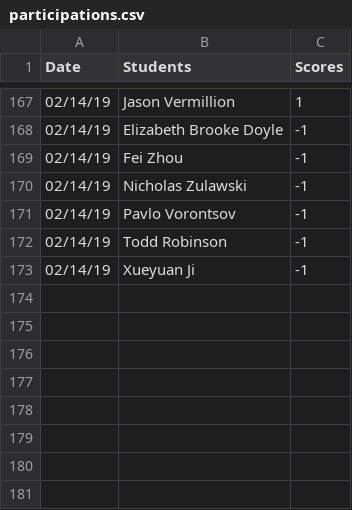
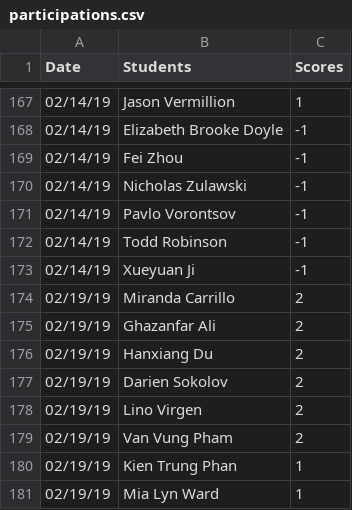
Before and after one commit to iDataVisualizationLab/CS5331_Spring2019, a CSV file: testJS/data/participations.csv, drawn as a sheet; only a part is shown, gaps mark what is left out; the diff names each change by its address in the sheet, - before the commit and + after, or states it on an @@ line.

Commit message:
Update participations.csv

```diff
--- a/testJS/data/participations.csv
+++ b/testJS/data/participations.csv
+row 174: 02/19/19 | Miranda Carrillo | 2
+row 175: 02/19/19 | Ghazanfar Ali | 2
+row 176: 02/19/19 | Hanxiang Du | 2
+row 177: 02/19/19 | Darien Sokolov | 2
+row 178: 02/19/19 | Lino Virgen | 2
+row 179: 02/19/19 | Van Vung Pham | 2
+row 180: 02/19/19 | Kien Trung Phan | 1
+row 181: 02/19/19 | Mia Lyn Ward | 1
```
